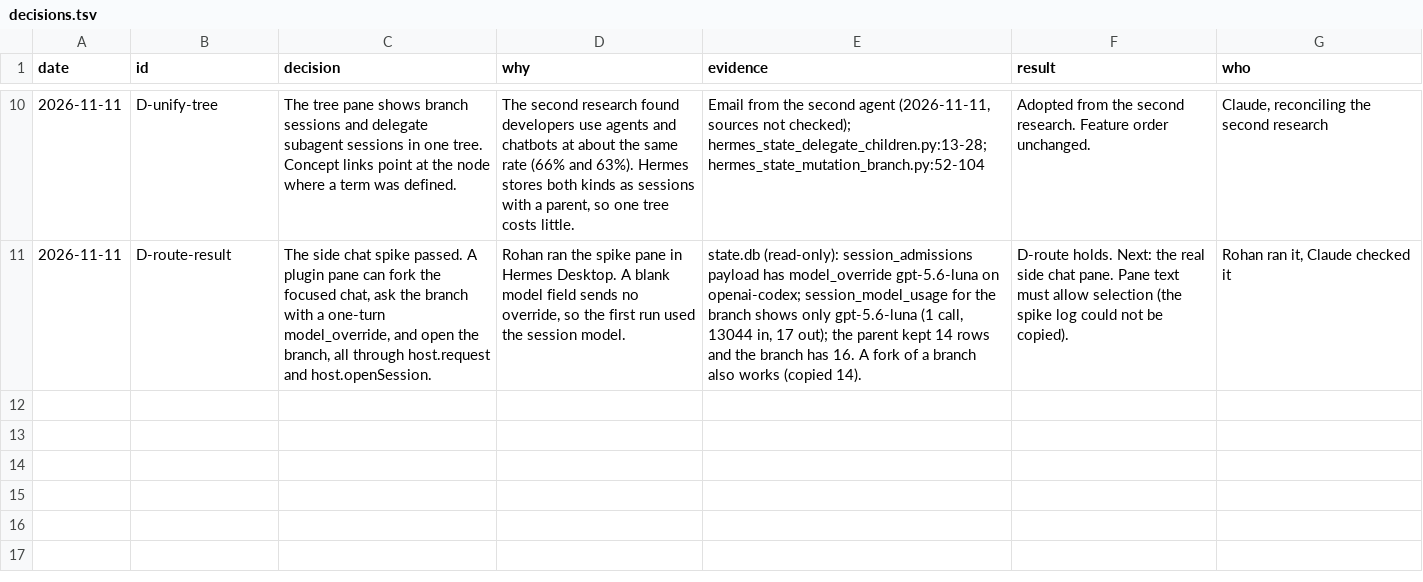
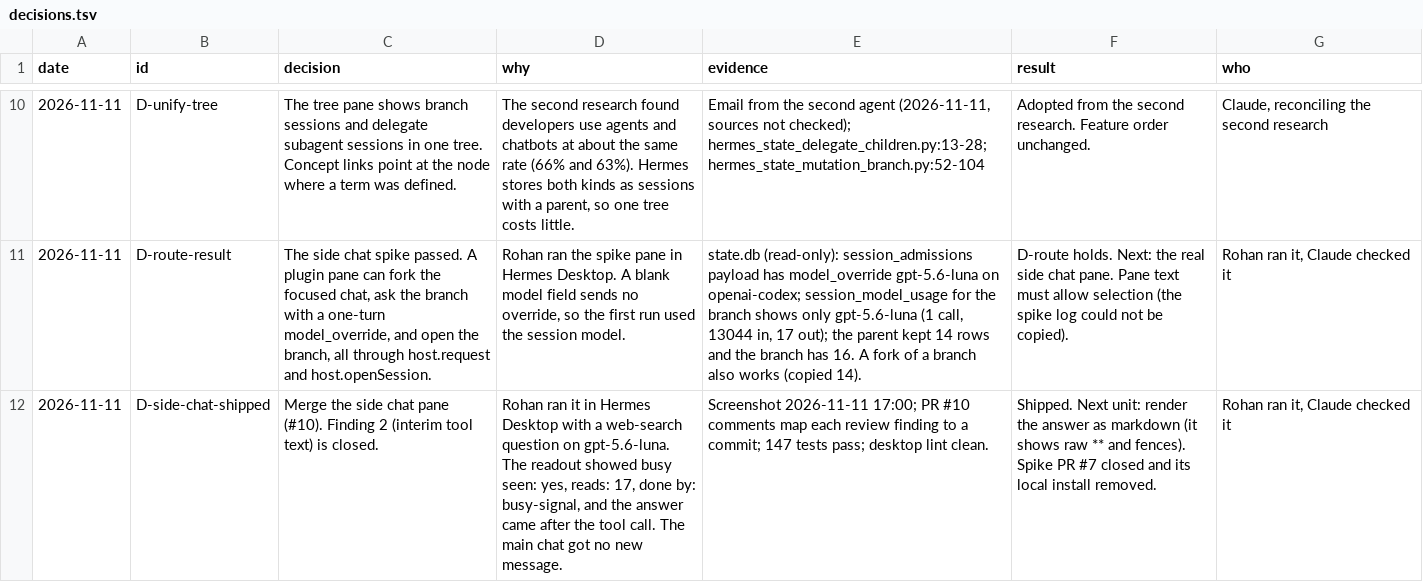
Before and after one commit to Ronitron007/hermes-chat-tree, a TSV file: docs/research/2026-11-11-chat-tree/decisions.tsv, drawn as a sheet; only a part is shown, gaps mark what is left out; the diff names each change by its address in the sheet, - before the commit and + after, or states it on an @@ line.

```diff
--- a/docs/research/2026-11-11-chat-tree/decisions.tsv
+++ b/docs/research/2026-11-11-chat-tree/decisions.tsv
+row 12: 2026-11-11 | D-side-chat-shipped | Merge the side chat pane (#10). Finding 2 (interim tool text) is closed. | Rohan ran it in Hermes Desktop with a web-search question on gpt-5.6-luna. The readout showed busy seen: yes, reads: 17, done by: busy-signal, and the answer came after the tool call. The main chat got no new message. | Screenshot 2026-11-11 17:00; PR #10 comments map each review finding to a commit; 147 tests pass; desktop lint clean. | Shipped. Next unit: render the answer as markdown (it shows raw ** and fences). Spike PR #7 closed and its local install removed. | Rohan ran it, Claude checked it
```
